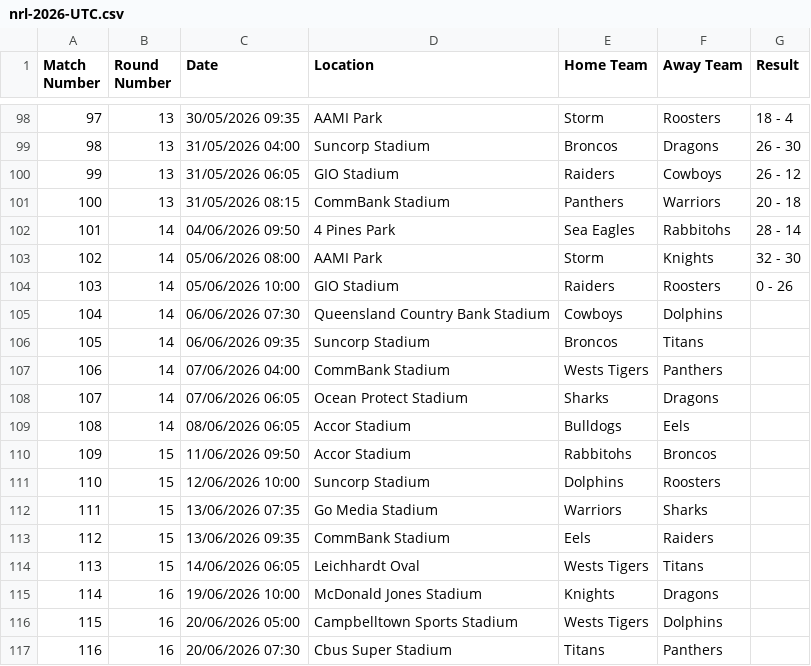
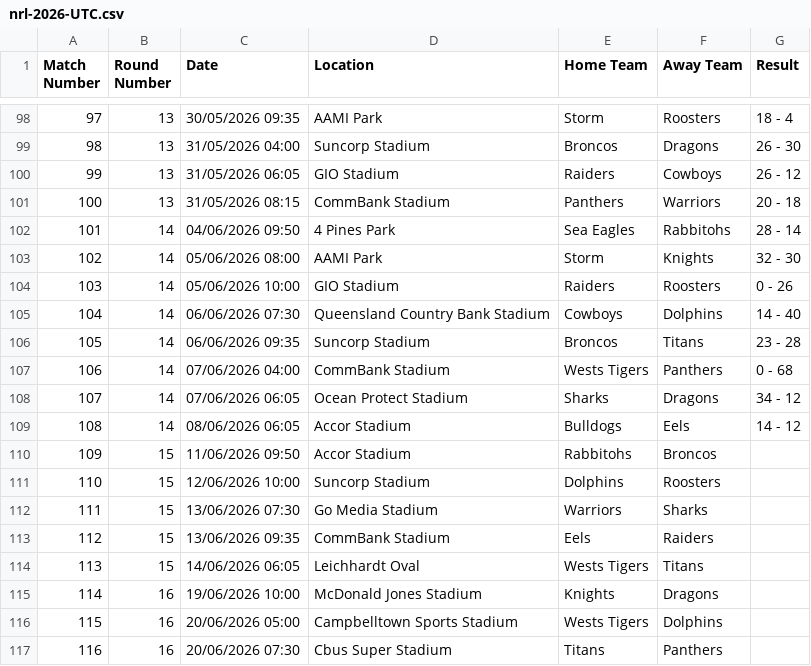
Before and after one commit to octonion/rugby, a CSV file: nrl/csv/nrl-2026-UTC.csv, drawn as a sheet; only a part is shown, gaps mark what is left out.

```diff
--- a/nrl/csv/nrl-2026-UTC.csv
+++ b/nrl/csv/nrl-2026-UTC.csv
@@ -104,10 +104,10 @@ Match Number,Round Number,Date,Location,Home Team,Away Team,Result
 103,14,05/06/2026 10:00,GIO Stadium,Raiders,Roosters,0 - 26
-104,14,06/06/2026 07:30,Queensland Country Bank Stadium,Cowboys,Dolphins,
-105,14,06/06/2026 09:35,Suncorp Stadium,Broncos,Titans,
-106,14,07/06/2026 04:00,CommBank Stadium,Wests Tigers,Panthers,
-107,14,07/06/2026 06:05,Ocean Protect Stadium,Sharks,Dragons,
-108,14,08/06/2026 06:05,Accor Stadium,Bulldogs,Eels,
+104,14,06/06/2026 07:30,Queensland Country Bank Stadium,Cowboys,Dolphins,14 - 40
+105,14,06/06/2026 09:35,Suncorp Stadium,Broncos,Titans,23 - 28
+106,14,07/06/2026 04:00,CommBank Stadium,Wests Tigers,Panthers,0 - 68
+107,14,07/06/2026 06:05,Ocean Protect Stadium,Sharks,Dragons,34 - 12
+108,14,08/06/2026 06:05,Accor Stadium,Bulldogs,Eels,14 - 12
 109,15,11/06/2026 09:50,Accor Stadium,Rabbitohs,Broncos,
 110,15,12/06/2026 10:00,Suncorp Stadium,Dolphins,Roosters,
-111,15,13/06/2026 07:35,Go Media Stadium,Warriors,Sharks,
+111,15,13/06/2026 07:30,Go Media Stadium,Warriors,Sharks,
 112,15,13/06/2026 09:35,CommBank Stadium,Eels,Raiders,
```
Also changed, not shown: nrl/sos/current_ranking.csv, nrl/sos/predictions.csv, 3 other files.
